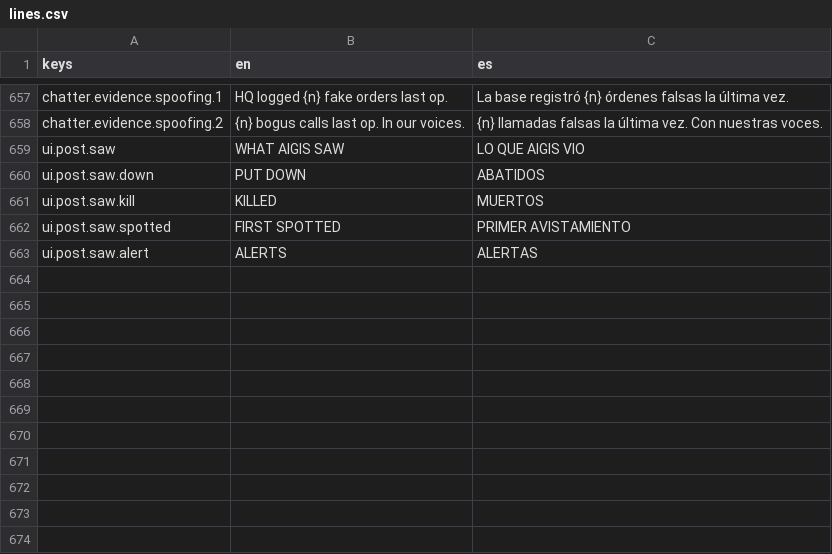
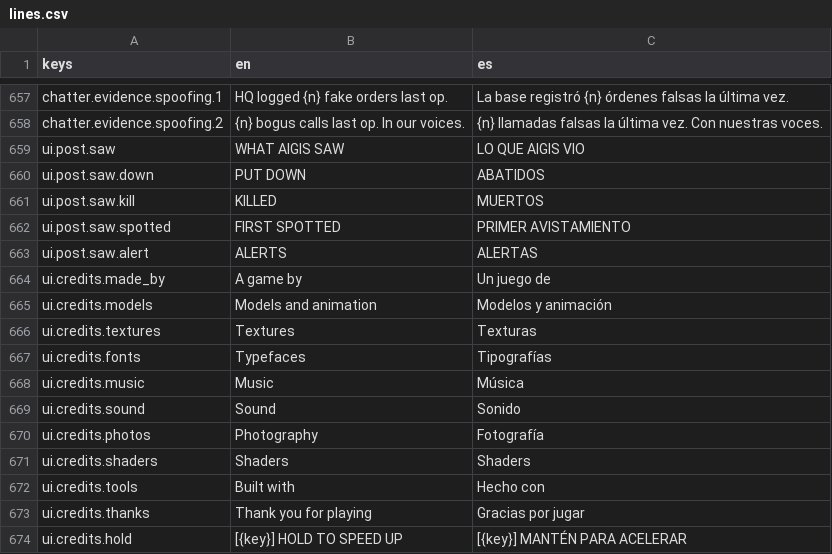
Before and after one commit to CamiloParraS/codename-DORO, a CSV file: text/lines.csv, drawn as a sheet; only a part is shown, gaps mark what is left out; the diff names each change by its address in the sheet, - before the commit and + after, or states it on an @@ line.

Commit message:
feat(credits): roll the credits after the campaign's ending, then on to the Briefing's close

```diff
--- a/text/lines.csv
+++ b/text/lines.csv
+row 664: ui.credits.made_by | A game by | Un juego de
+row 665: ui.credits.models | Models and animation | Modelos y animación
+row 666: ui.credits.textures | Textures | Texturas
+row 667: ui.credits.fonts | Typefaces | Tipografías
+row 668: ui.credits.music | Music | Música
+row 669: ui.credits.sound | Sound | Sonido
+row 670: ui.credits.photos | Photography | Fotografía
+row 671: ui.credits.shaders | Shaders | Shaders
+row 672: ui.credits.tools | Built with | Hecho con
+row 673: ui.credits.thanks | Thank you for playing | Gracias por jugar
+row 674: ui.credits.hold | [{key}] HOLD TO SPEED UP | [{key}] MANTÉN PARA ACELERAR
```
Also changed, not shown: 5 other files.
